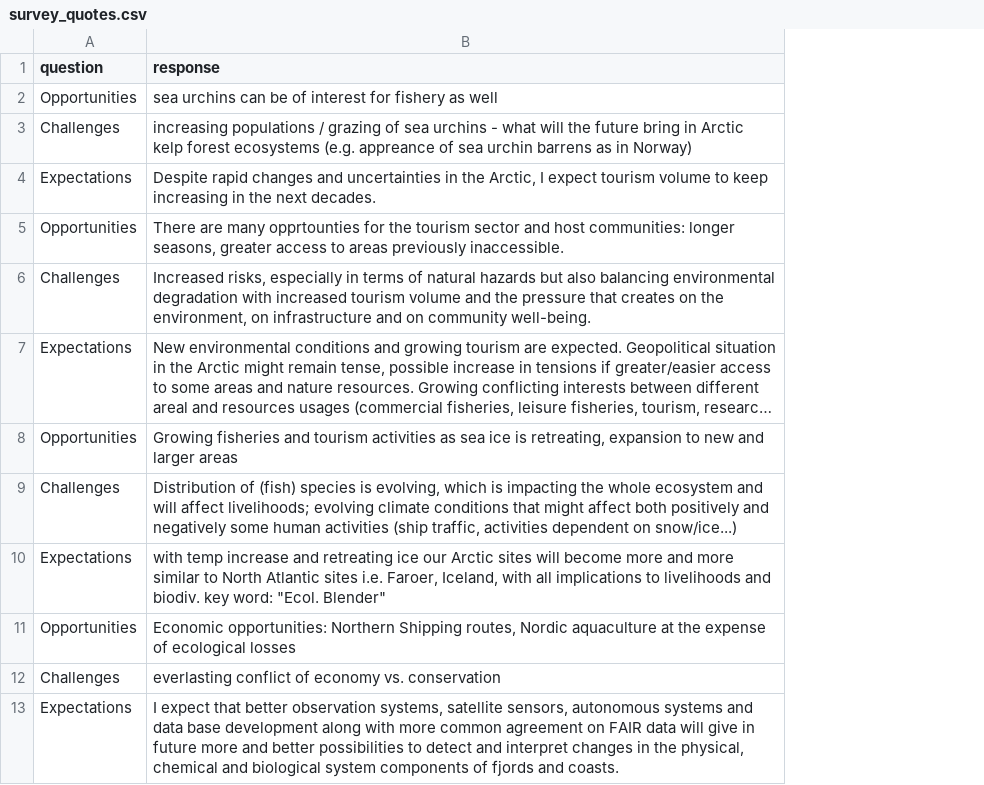
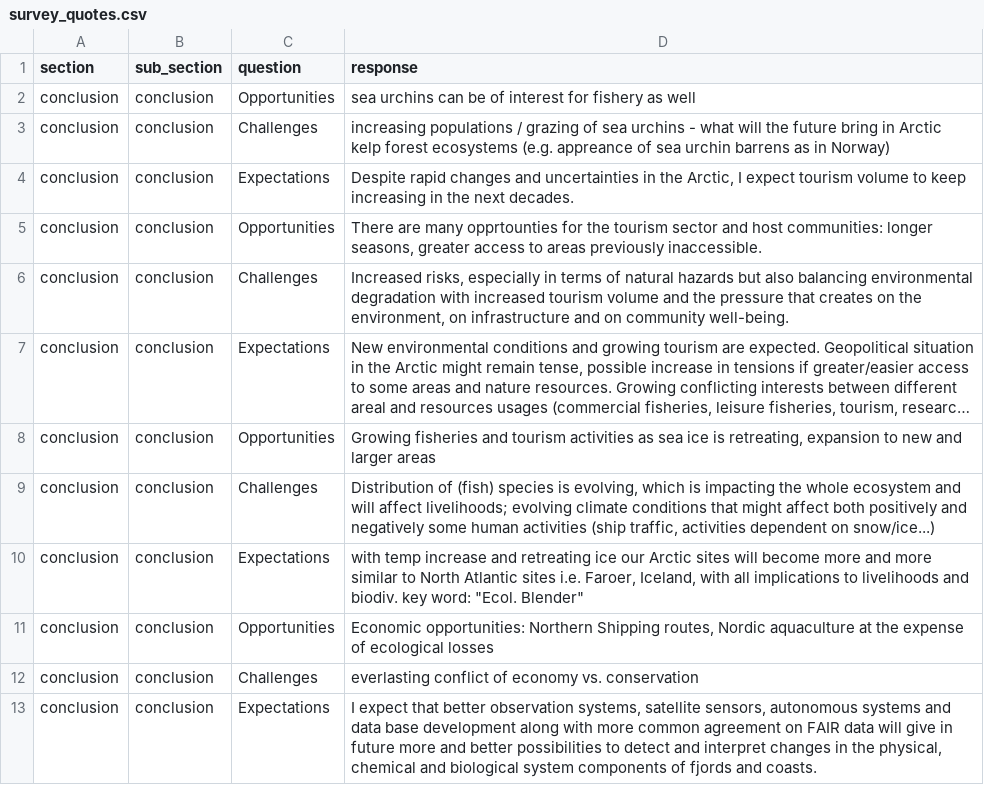
Before and after one commit to FACE-IT-project/WP1, a CSV file: survey/reports/survey_quotes.csv, drawn as a sheet; only a part is shown; long unchanged cells end in …; the diff names each change by its address in the sheet, - before the commit and + after, or states it on an @@ line.

```diff
--- a/survey/reports/survey_quotes.csv
+++ b/survey/reports/survey_quotes.csv
+column A (section), rows 2-13: all conclusion
+column B (sub_section), rows 2-13: all conclusion
```
Also changed, not shown: 2 other files.
